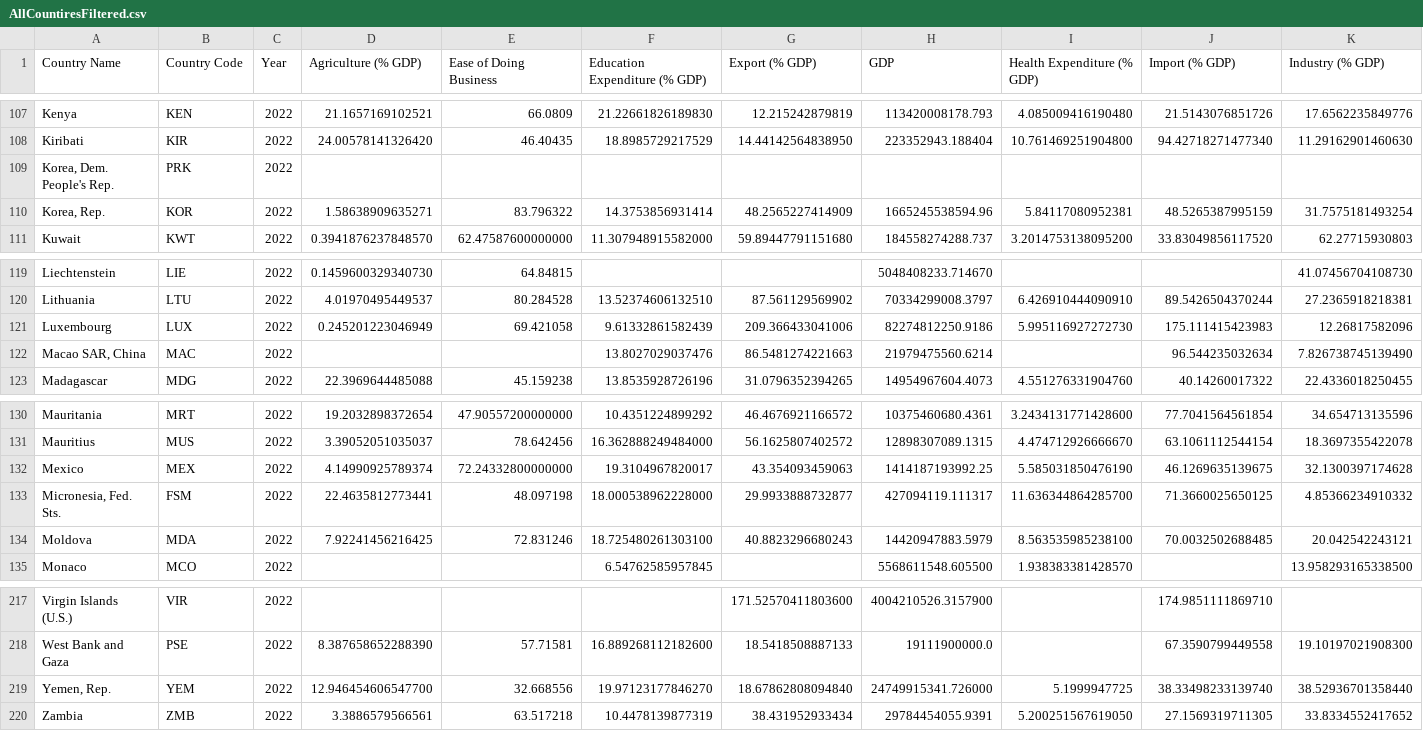
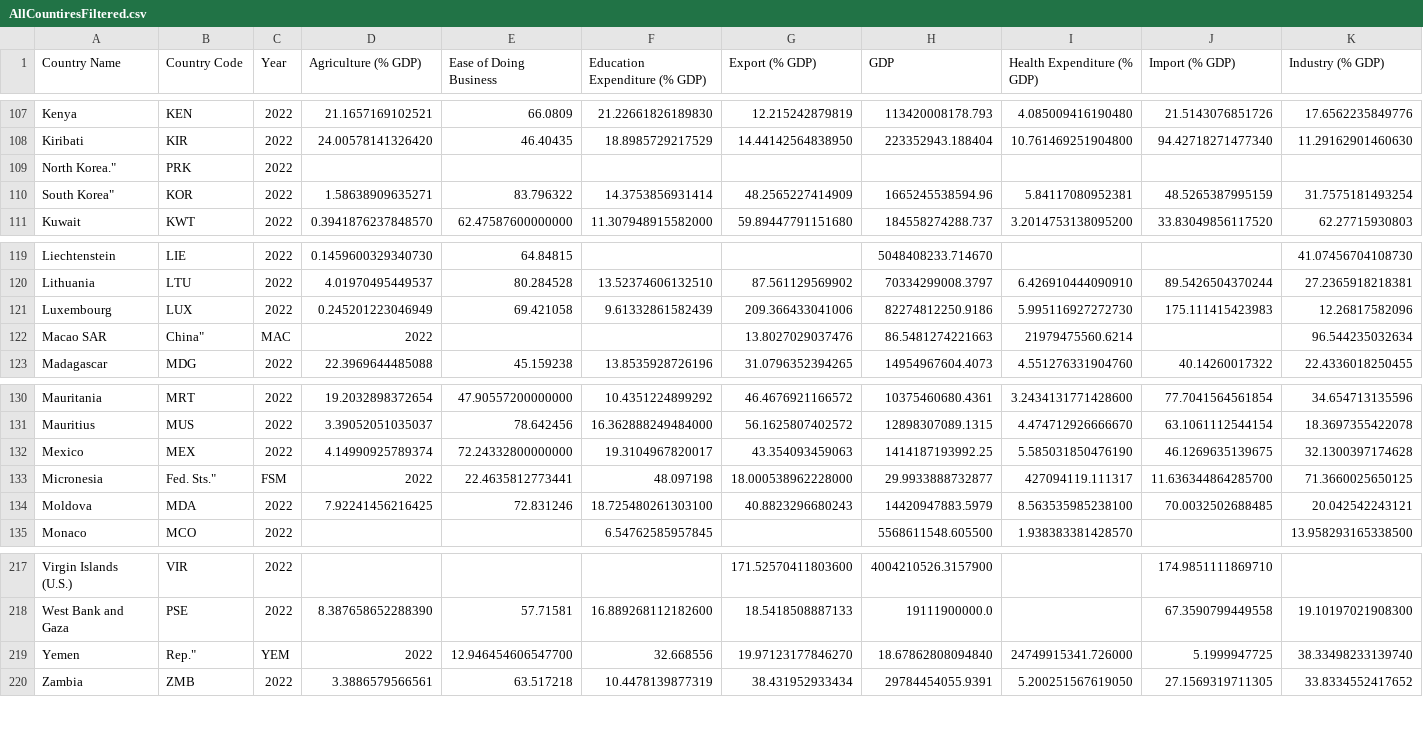
Before and after one commit to Reachsangmonash/Fit3179_Vis2, a CSV file: AllCountiresFiltered.csv, drawn as a sheet; only a part is shown, gaps mark what is left out; removed rows and columns are numbered as before the commit, all else as after; rows hold the shown columns only; the diff names each change by its address in the sheet, - before the commit and + after, or states it on an @@ line.

Commit message:
update

```diff
--- a/AllCountiresFiltered.csv
+++ b/AllCountiresFiltered.csv
-A109 (Country Name): Korea, Dem. People's Rep.
+A109 (Country Name): North Korea."
-A110 (Country Name): Korea, Rep.
+A110 (Country Name): South Korea"
-row 122: Macao SAR, China | MAC | 2022 |  |  | 13.8027029037476 | 86.5481274221663 | 21979475560.6214 |  | 96.544235032634 | 7.826738745139490
+row 122: Macao SAR | China" | MAC | 2022 |  |  | 13.8027029037476 | 86.5481274221663 | 21979475560.6214 |  | 96.544235032634
-row 133: Micronesia, Fed. Sts. | FSM | 2022 | 22.4635812773441 | 48.097198 | 18.000538962228000 | 29.9933888732877 | 427094119.111317 | 11.636344864285700 | 71.3660025650125 | 4.85366234910332
+row 133: Micronesia | Fed. Sts." | FSM | 2022 | 22.4635812773441 | 48.097198 | 18.000538962228000 | 29.9933888732877 | 427094119.111317 | 11.636344864285700 | 71.3660025650125
-row 219: Yemen, Rep. | YEM | 2022 | 12.946454606547700 | 32.668556 | 19.97123177846270 | 18.67862808094840 | 24749915341.726000 | 5.1999947725 | 38.33498233139740 | 38.52936701358440
+row 219: Yemen | Rep." | YEM | 2022 | 12.946454606547700 | 32.668556 | 19.97123177846270 | 18.67862808094840 | 24749915341.726000 | 5.1999947725 | 38.33498233139740
```
